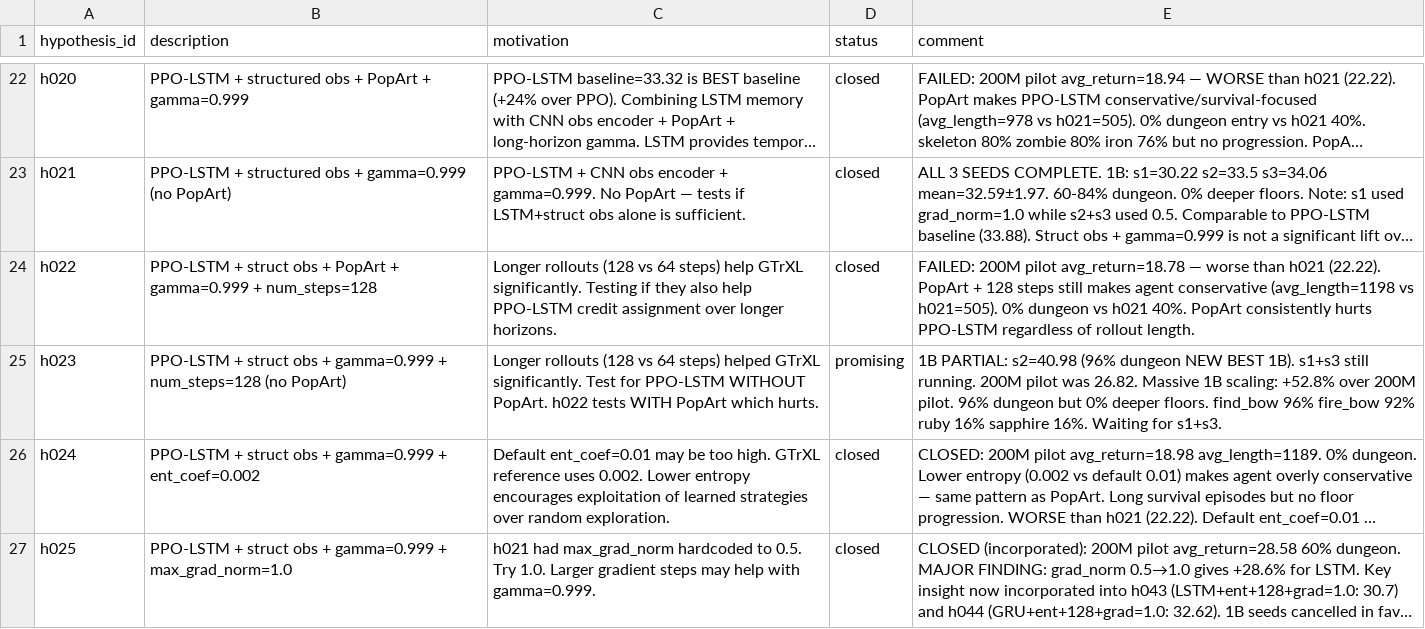
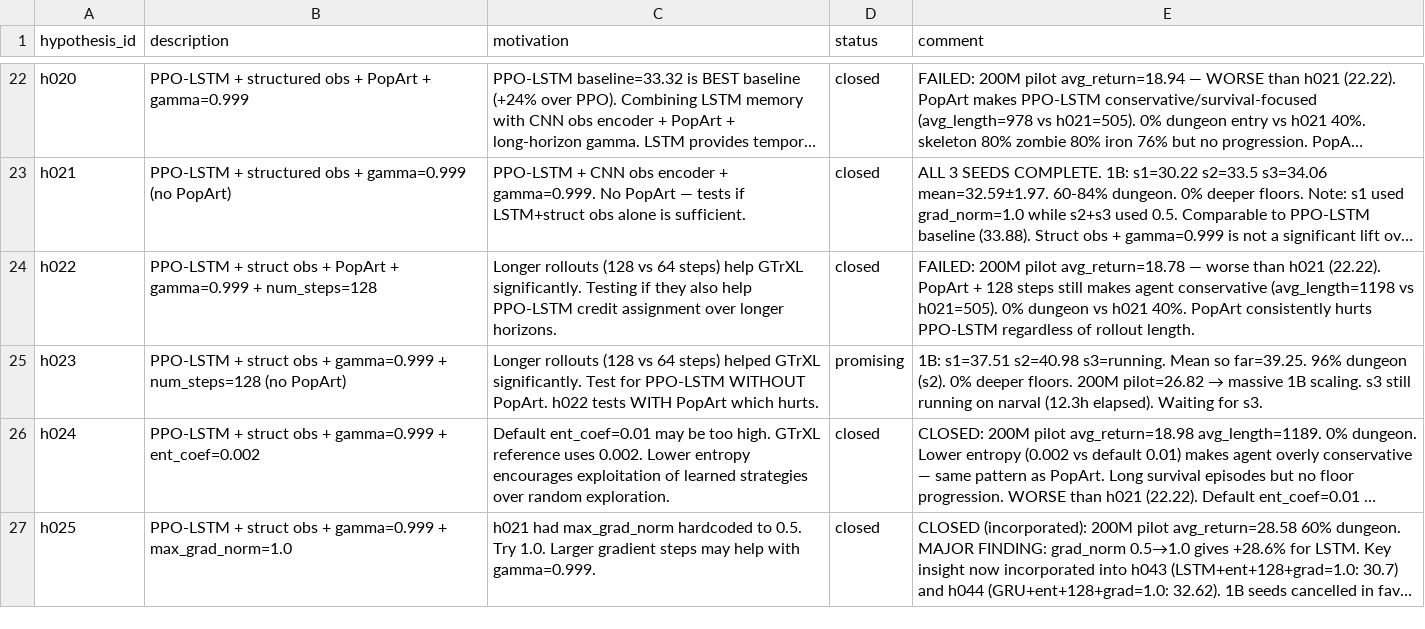
Before and after one commit to roger-creus/auto-craftax, a CSV file: results/hypotheses.csv, drawn as a sheet; only a part is shown, gaps mark what is left out; long unchanged cells end in …; the diff names each change by its address in the sheet, - before the commit and + after, or states it on an @@ line.

```diff
--- a/results/hypotheses.csv
+++ b/results/hypotheses.csv
@@ E25 (comment): 1B PARTIAL: s2=40.98 (96% dungeon NEW BEST 1B). s1+s3 still running. 200M pilot was 26.82. Massive 1B scaling: +52.8% over 200M pilot. 96% dungeon but 0% deeper floors. find_bow 96% fire_bow 92% ruby 16% sapphire 16%. Waiting for s1+s3. → 1B: s1=37.51 s2=40.98 s3=running. Mean so far=39.25. 96% dungeon (s2). 0% deeper floors. 200M pilot=26.82 → massive 1B scaling. s3 still running on narval (12.3h elapsed). Waiting for s3. @@
```
Also changed, not shown: results/experiments.csv, 2 other files.
